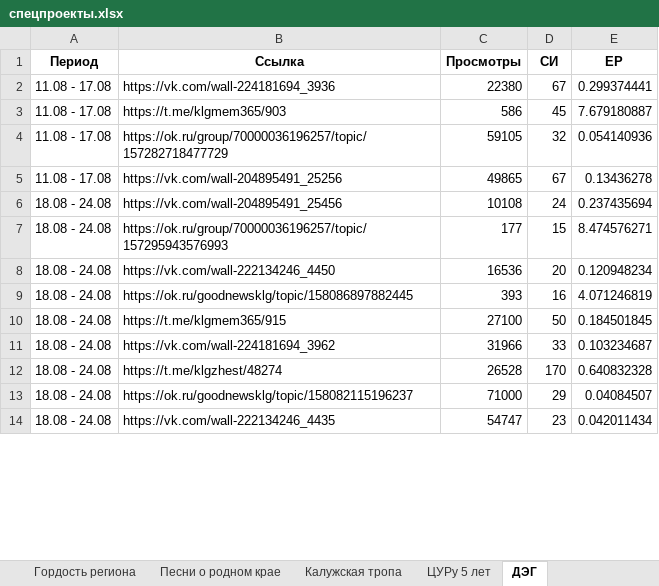
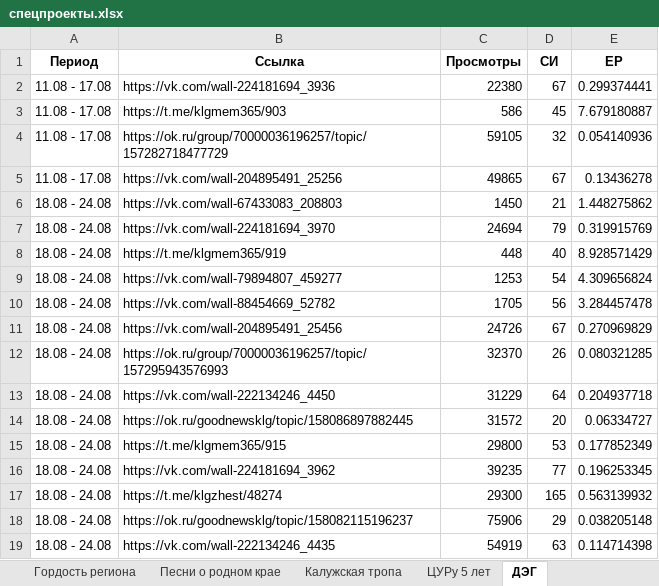
Before and after one commit to bassixs/dash, an Excel workbook: public/спецпроекты.xlsx, sheet ДЭГ, drawn as a sheet; only a part is shown; values as stored, in another font and other column widths than the file's, no borders; addresses are those after the commit; the diff covers the shown part only; the diff names each change by its address in the sheet, - before the commit and + after, or states it on an @@ line.

```diff
--- a/public/спецпроекты.xlsx (sheet ДЭГ)
+++ b/public/спецпроекты.xlsx (sheet ДЭГ)
+row 6: 18.08 - 24.08 | https://vk.com/wall-67433083_208803 | 1450 | 21 | 1.448275862
+row 7: 18.08 - 24.08 | https://vk.com/wall-224181694_3970 | 24694 | 79 | 0.319915769
+row 8: 18.08 - 24.08 | https://t.me/klgmem365/919 | 448 | 40 | 8.928571429
+row 9: 18.08 - 24.08 | https://vk.com/wall-79894807_459277 | 1253 | 54 | 4.309656824
+row 10: 18.08 - 24.08 | https://vk.com/wall-88454669_52782 | 1705 | 56 | 3.284457478
-C11 (Просмотры): 10108
+C11 (Просмотры): 24726
-D11 (СИ): 24
+D11 (СИ): 67
-E11 (ЕР): 0.237435694
+E11 (ЕР): 0.270969829
-C12 (Просмотры): 177
+C12 (Просмотры): 32370
-D12 (СИ): 15
+D12 (СИ): 26
-E12 (ЕР): 8.474576271
+E12 (ЕР): 0.080321285
-C13 (Просмотры): 16536
+C13 (Просмотры): 31229
-D13 (СИ): 20
+D13 (СИ): 64
-E13 (ЕР): 0.120948234
+E13 (ЕР): 0.204937718
-C14 (Просмотры): 393
+C14 (Просмотры): 31572
-D14 (СИ): 16
+D14 (СИ): 20
-E14 (ЕР): 4.071246819
+E14 (ЕР): 0.06334727
-C15 (Просмотры): 27100
+C15 (Просмотры): 29800
-D15 (СИ): 50
+D15 (СИ): 53
-E15 (ЕР): 0.184501845
+E15 (ЕР): 0.177852349
-C16 (Просмотры): 31966
+C16 (Просмотры): 39235
-D16 (СИ): 33
+D16 (СИ): 77
-E16 (ЕР): 0.103234687
+E16 (ЕР): 0.196253345
-C17 (Просмотры): 26528
+C17 (Просмотры): 29300
-D17 (СИ): 170
+D17 (СИ): 165
-E17 (ЕР): 0.640832328
+E17 (ЕР): 0.563139932
-C18 (Просмотры): 71000
+C18 (Просмотры): 75906
-E18 (ЕР): 0.04084507
+E18 (ЕР): 0.038205148
-C19 (Просмотры): 54747
+C19 (Просмотры): 54919
-D19 (СИ): 23
+D19 (СИ): 63
-E19 (ЕР): 0.042011434
+E19 (ЕР): 0.114714398
```
Also changed, not shown: 14 edited cells elsewhere in this sheet, sheet Здесь и сейчас, sheet Наши лица, sheet Шеф сделал, sheet #Я_ГОРЖУСЬ, sheet Здесь мой дом, sheet Невозможно без.
